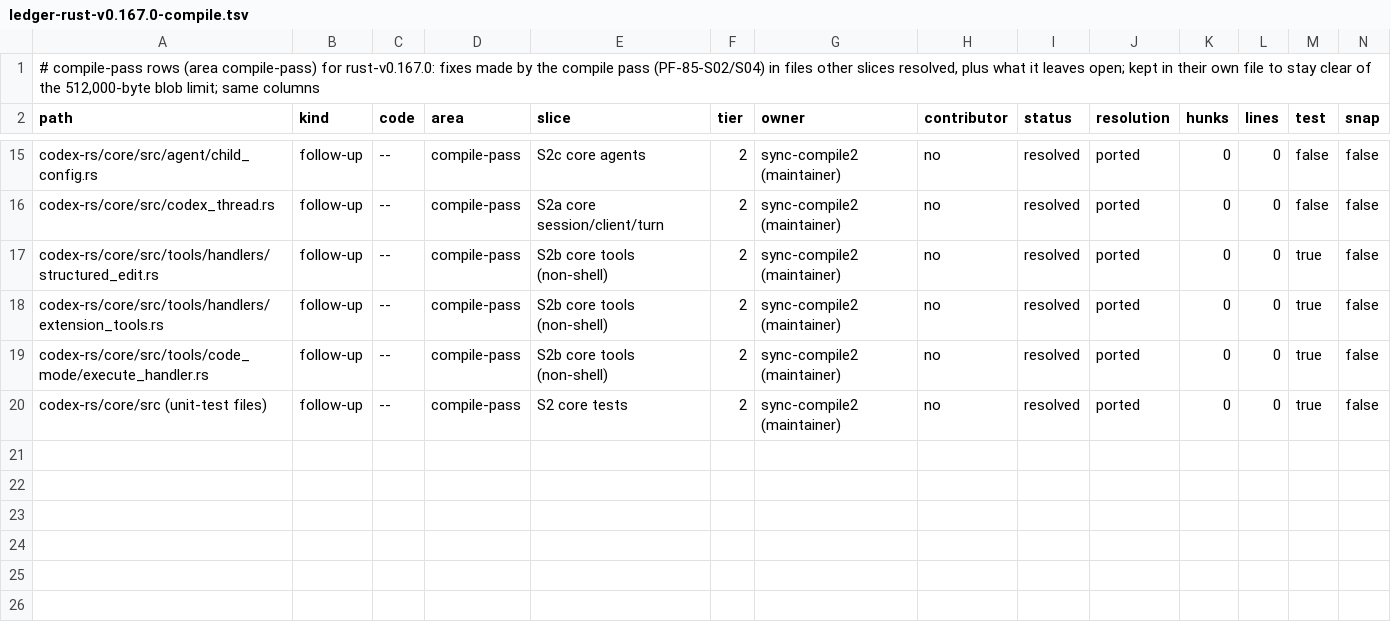
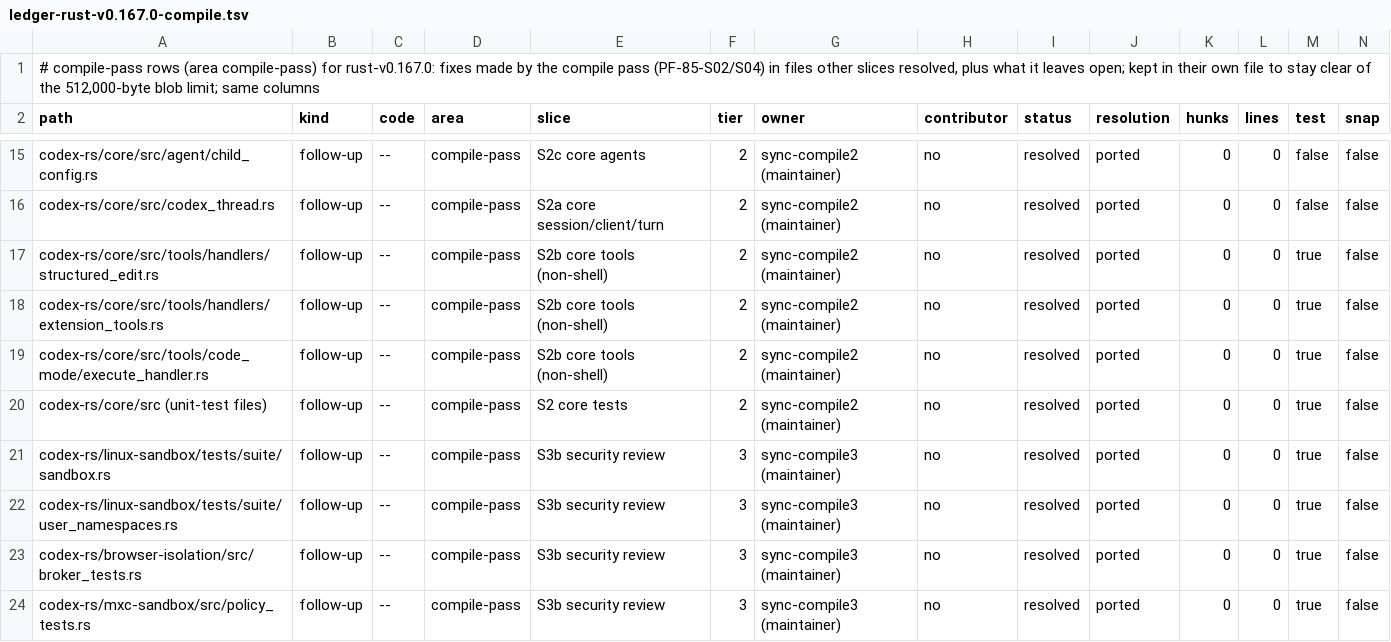
Before and after one commit to CorbanuCore/CorbanuTerminal, a TSV file: docs/management/upstreamSync/ledger-rust-v0.167.0-compile.tsv, drawn as a sheet; only a part is shown, gaps mark what is left out; rows hold the shown columns only; the diff names each change by its address in the sheet, - before the commit and + after, or states it on an @@ line.

Commit message:
Sync compile: security-owned sandbox and broker tests on upstream types
linux-sandbox (main-only crate) tests, browser-isolation broker tests and
example, mxc-sandbox policy tests: constructor/argument/field updates only;
assertions unchanged.

```diff
--- a/docs/management/upstreamSync/ledger-rust-v0.167.0-compile.tsv
+++ b/docs/management/upstreamSync/ledger-rust-v0.167.0-compile.tsv
+row 21: codex-rs/linux-sandbox/tests/suite/sandbox.rs | follow-up | -- | compile-pass | S3b security review | 3 | sync-compile3 (maintainer) | no | resolved | ported | 0 | 0 | true | false
+row 22: codex-rs/linux-sandbox/tests/suite/user_namespaces.rs | follow-up | -- | compile-pass | S3b security review | 3 | sync-compile3 (maintainer) | no | resolved | ported | 0 | 0 | true | false
+row 23: codex-rs/browser-isolation/src/broker_tests.rs | follow-up | -- | compile-pass | S3b security review | 3 | sync-compile3 (maintainer) | no | resolved | ported | 0 | 0 | true | false
+row 24: codex-rs/mxc-sandbox/src/policy_tests.rs | follow-up | -- | compile-pass | S3b security review | 3 | sync-compile3 (maintainer) | no | resolved | ported | 0 | 0 | true | false
```
Also changed, not shown: 9 other files.
